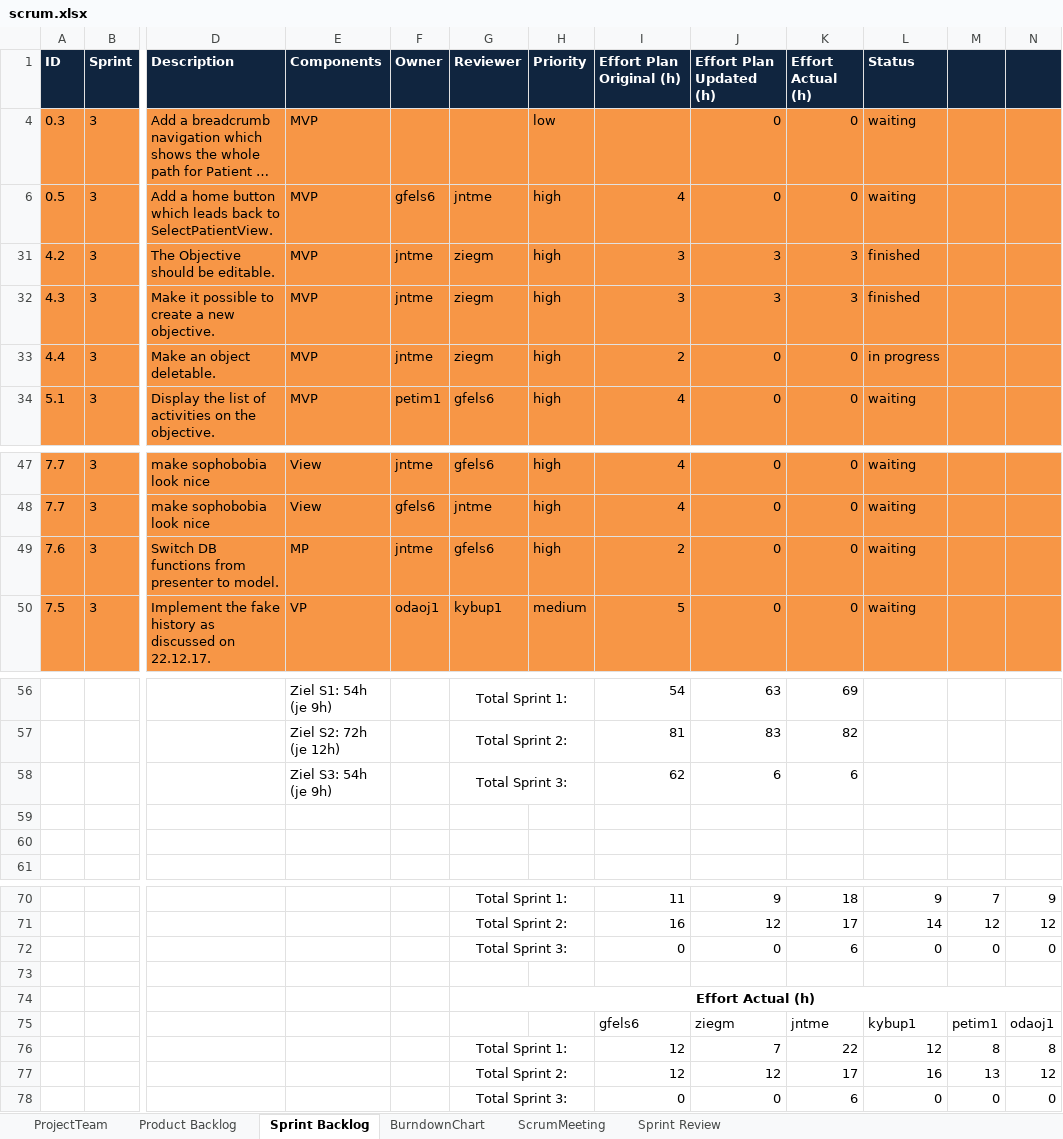
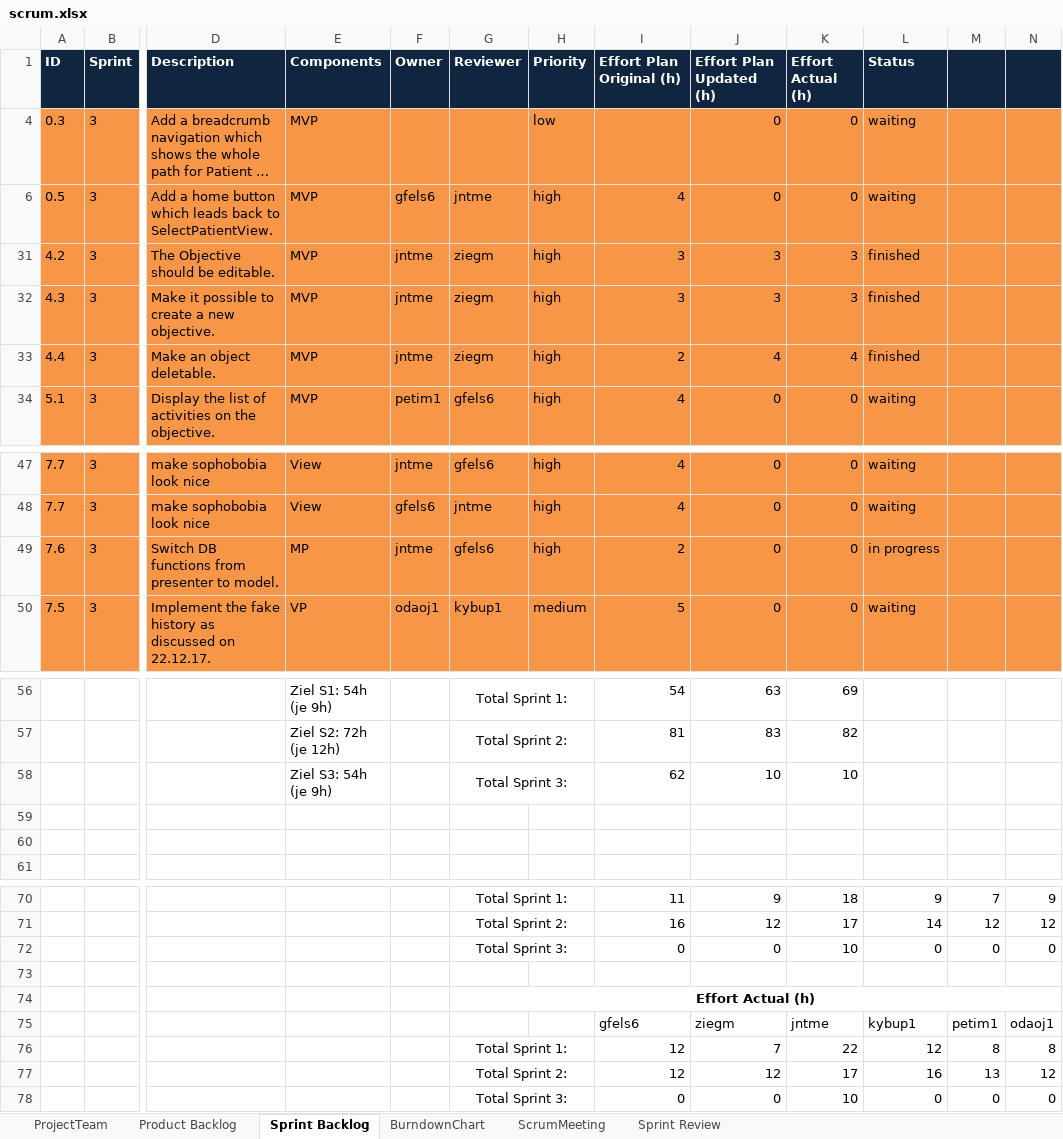
Before and after one commit to jntme/ch.bfh.btx8081.w2017.blue, an Excel workbook: doc/04-ScrumSetup/scrum.xlsx, sheet Sprint Backlog, drawn as a sheet; only a part is shown, gaps mark what is left out; long unchanged cells end in …; values as stored, in another font and other column widths than the file's, no borders; the diff names each change by its address in the sheet, - before the commit and + after, or states it on an @@ line.

Commit message:
update scrum.xlsx

```diff
--- a/doc/04-ScrumSetup/scrum.xlsx (sheet Sprint Backlog)
+++ b/doc/04-ScrumSetup/scrum.xlsx (sheet Sprint Backlog)
-J33 (Effort Plan Updated (h)): 0
+J33 (Effort Plan Updated (h)): 4
-K33 (Effort Actual (h)): 0
+K33 (Effort Actual (h)): 4
-L33 (Status): in progress
+L33 (Status): finished
-L49 (Status): waiting
+L49 (Status): in progress
-J58 (Effort Plan Updated (h)): 6
+J58 (Effort Plan Updated (h)): 10
-K58 (Effort Actual (h)): 6
+K58 (Effort Actual (h)): 10
-K72 (Effort Actual (h)): 6
+K72 (Effort Actual (h)): 10
-K78 (Effort Actual (h)): 6
+K78 (Effort Actual (h)): 10
```
